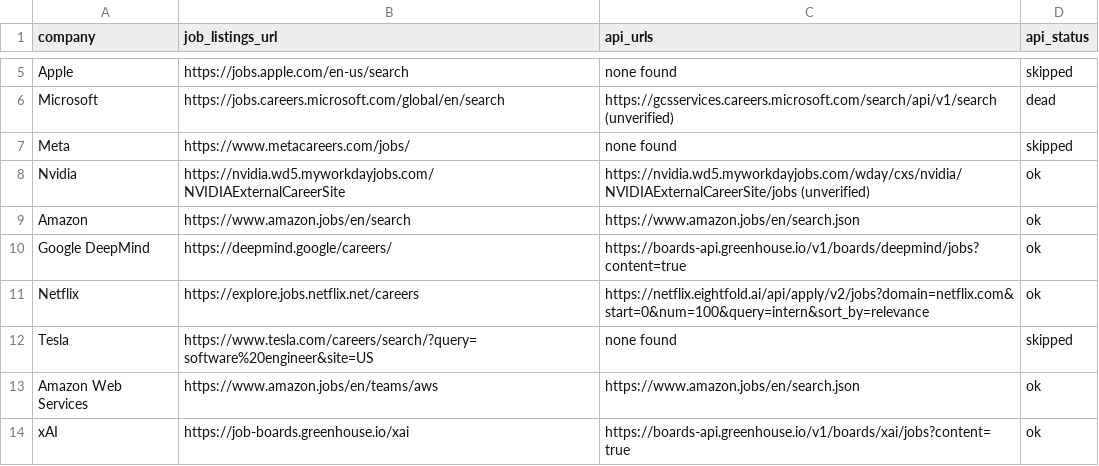
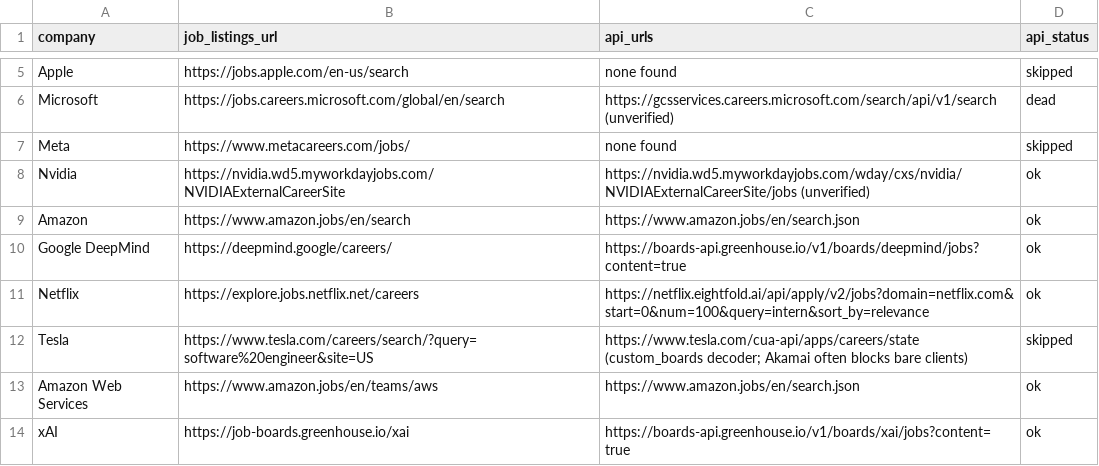
Before and after one commit to douglasichen/internships, a CSV file: companies.csv, drawn as a sheet; only a part is shown, gaps mark what is left out.

Commit message:
Add Tesla careers state decoder to custom_boards (#31)
Wire Tesla via /cua-api/apps/careers/state (compressed-key listings +
lookup tables). Pure fixture-based decode selftests; live fetch often
blocked by Akamai so api_status stays skipped with the endpoint documented.

```diff
--- a/companies.csv
+++ b/companies.csv
@@ -11,3 +11,3 @@ Google DeepMind,https://deepmind.google/careers/,https://boards-api.greenhouse.i
 Netflix,https://explore.jobs.netflix.net/careers,https://netflix.eightfold.ai/api/apply/v2/jobs?domain=netflix.com&start=0&num=100&query=intern&sort_by=relevance,ok
-Tesla,https://www.tesla.com/careers/search/?query=software%20engineer&site=US,none found,skipped
+Tesla,https://www.tesla.com/careers/search/?query=software%20engineer&site=US,https://www.tesla.com/cua-api/apps/careers/state (custom_boards decoder; Akamai often blocks bare clients),skipped
 Amazon Web Services,https://www.amazon.jobs/en/teams/aws,https://www.amazon.jobs/en/search.json,ok
```
Also changed, not shown: 1 other file.
